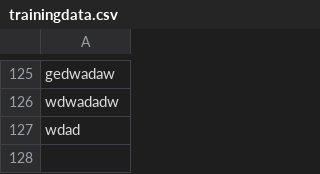
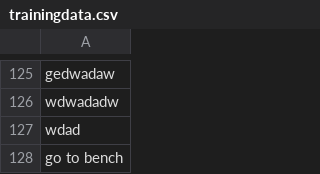
Before and after one commit to minotalen/chatbot-group, a CSV file: trainingdata.csv, drawn as a sheet; only a part is shown, gaps mark what is left out; the diff names each change by its address in the sheet, - before the commit and + after, or states it on an @@ line.

```diff
--- a/trainingdata.csv
+++ b/trainingdata.csv
+row 128: go to bench
```
Also changed, not shown: 1 other file.
